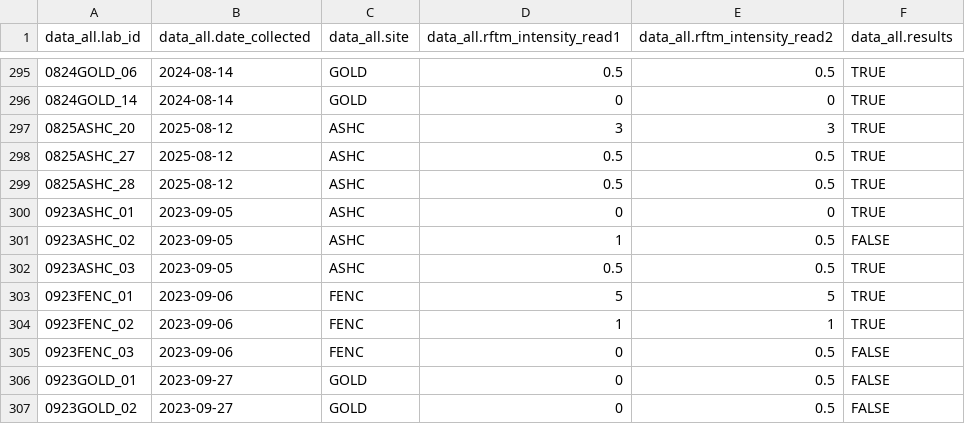
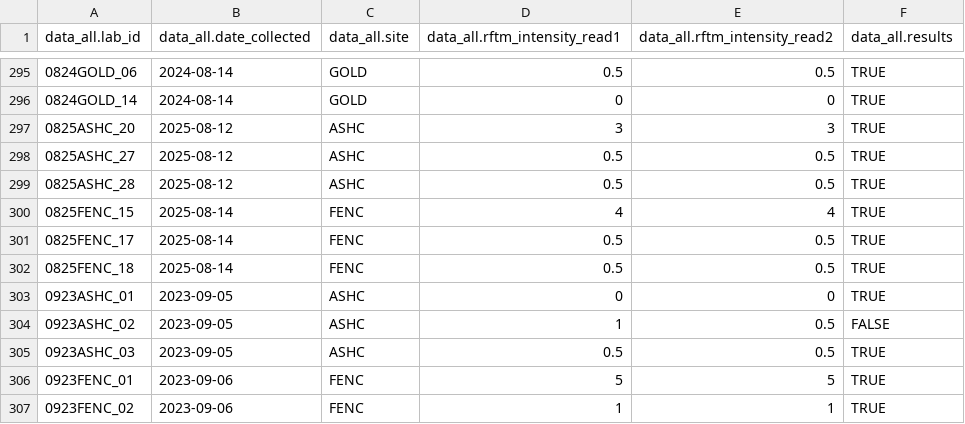
Before and after one commit to NEFSC/EAD-ASEB_EPA_LISS_Disease_Surveillance, a CSV file: Lab_Data_RFTM/output/Accuracy_RFTM_intensity_data.csv, drawn as a sheet; only a part is shown, gaps mark what is left out; the shorter side is filled out with more unchanged rows; the diff names each change by its address in the sheet, - before the commit and + after, or states it on an @@ line.

```diff
--- a/Lab_Data_RFTM/output/Accuracy_RFTM_intensity_data.csv
+++ b/Lab_Data_RFTM/output/Accuracy_RFTM_intensity_data.csv
+row 300: 0825FENC_15 | 2025-08-14 | FENC | 4 | 4 | TRUE
+row 301: 0825FENC_17 | 2025-08-14 | FENC | 0.5 | 0.5 | TRUE
+row 302: 0825FENC_18 | 2025-08-14 | FENC | 0.5 | 0.5 | TRUE
```
Also changed, not shown: Lab_Data_RFTM/output/Completeness_RFTM_intensity_data.csv, Master_files/RFTM_all_data.csv, 2 other files.
